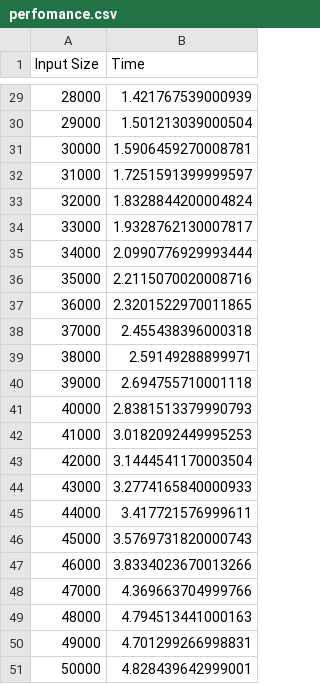
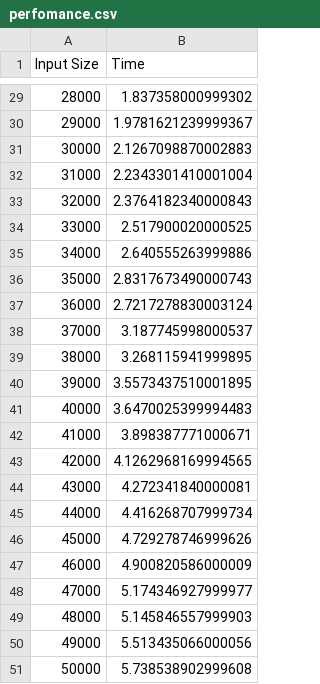
Before and after one commit to goncaloinunes/asa, a CSV file: p1/docs/analysis/perfomance.csv, drawn as a sheet; only a part is shown, gaps mark what is left out; the diff covers the shown part only.

```diff
--- a/p1/docs/analysis/perfomance.csv
+++ b/p1/docs/analysis/perfomance.csv
@@ -29,23 +29,23 @@ Input Size,Time
-28000,1.421767539000939
-29000,1.501213039000504
-30000,1.5906459270008781
-31000,1.7251591399999597
-32000,1.8328844200004824
-33000,1.9328762130007817
-34000,2.0990776929993444
-35000,2.2115070020008716
-36000,2.3201522970011865
-37000,2.455438396000318
-38000,2.59149288899971
-39000,2.694755710001118
-40000,2.8381513379990793
-41000,3.0182092449995253
-42000,3.1444541170003504
-43000,3.2774165840000933
-44000,3.417721576999611
-45000,3.5769731820000743
-46000,3.8334023670013266
-47000,4.369663704999766
-48000,4.794513441000163
-49000,4.701299266998831
-50000,4.828439642999001
+28000,1.837358000999302
+29000,1.9781621239999367
+30000,2.1267098870002883
+31000,2.2343301410001004
+32000,2.3764182340000843
+33000,2.517900020000525
+34000,2.640555263999886
+35000,2.8317673490000743
+36000,2.7217278830003124
+37000,3.187745998000537
+38000,3.268115941999895
+39000,3.5573437510001895
+40000,3.6470025399994483
+41000,3.898387771000671
+42000,4.1262968169994565
+43000,4.272341840000081
+44000,4.416268707999734
+45000,4.729278746999626
+46000,4.900820586000009
+47000,5.174346927999977
+48000,5.145846557999903
+49000,5.513435066000056
+50000,5.738538902999608
```
Also changed, not shown: 27 edited cells elsewhere in this file, 8 other files.
